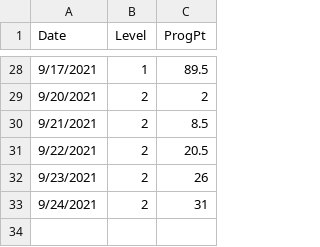
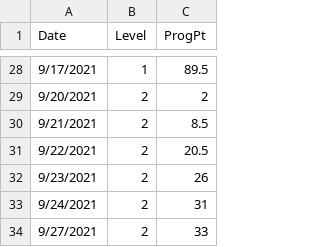
Before and after one commit to GeoffDavis2/vs-assignments, a CSV file: progress_tracker/level_1.csv, drawn as a sheet; only a part is shown, gaps mark what is left out.

```diff
--- a/progress_tracker/level_1.csv
+++ b/progress_tracker/level_1.csv
@@ -33 +33,2 @@ Date,Level,ProgPt
 9/24/2021,2,31
+9/27/2021,2,33
```
Also changed, not shown: 5 other files.
